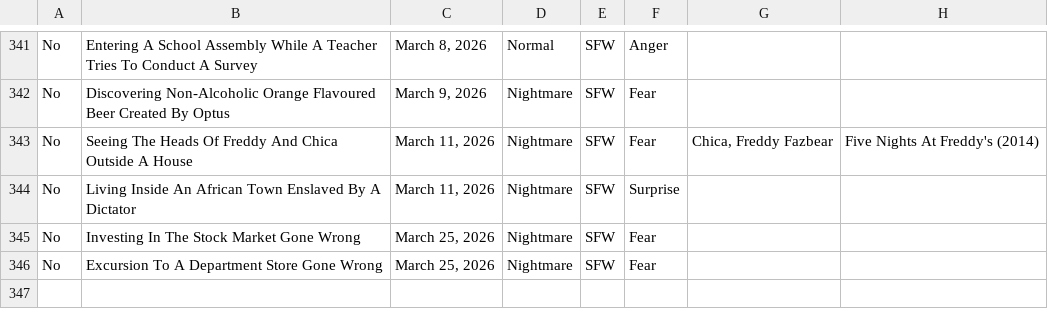
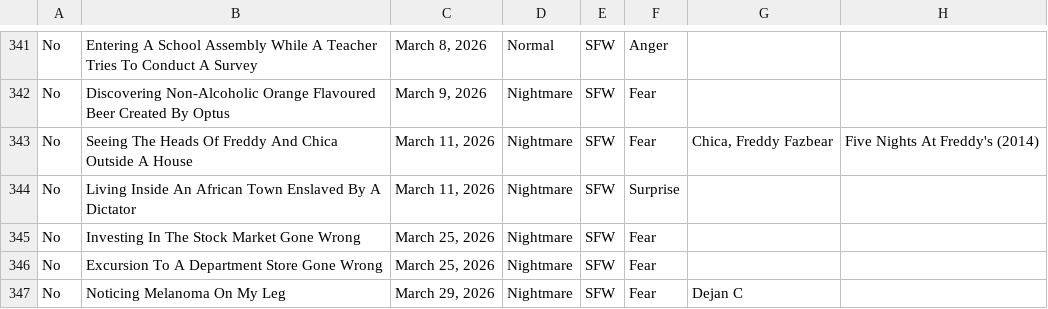
Before and after one commit to S-JZR/Dream-Journal, a CSV file: Dream Journal (Public) 1882dd2298ec800283bcf7bde23e3ce4.csv, drawn as a sheet; only a part is shown, gaps mark what is left out; the diff names each change by its address in the sheet, - before the commit and + after, or states it on an @@ line.

```diff
--- a/Dream Journal (Public) 1882dd2298ec800283bcf7bde23e3ce4.csv
+++ b/Dream Journal (Public) 1882dd2298ec800283bcf7bde23e3ce4.csv
+row 347: No | Noticing Melanoma On My Leg | March 29, 2026 | Nightmare | SFW | Fear | Dejan C
```
Also changed, not shown: Dream Journal (Public) 1882dd2298ec800283bcf7bde23e3ce4_all.csv, 1 other file.
